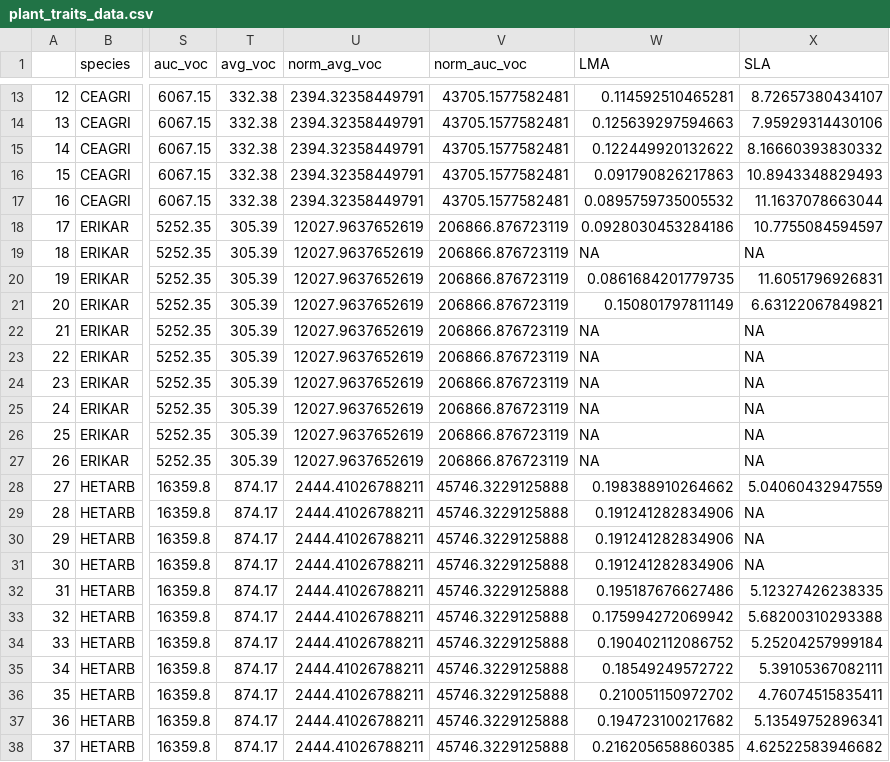
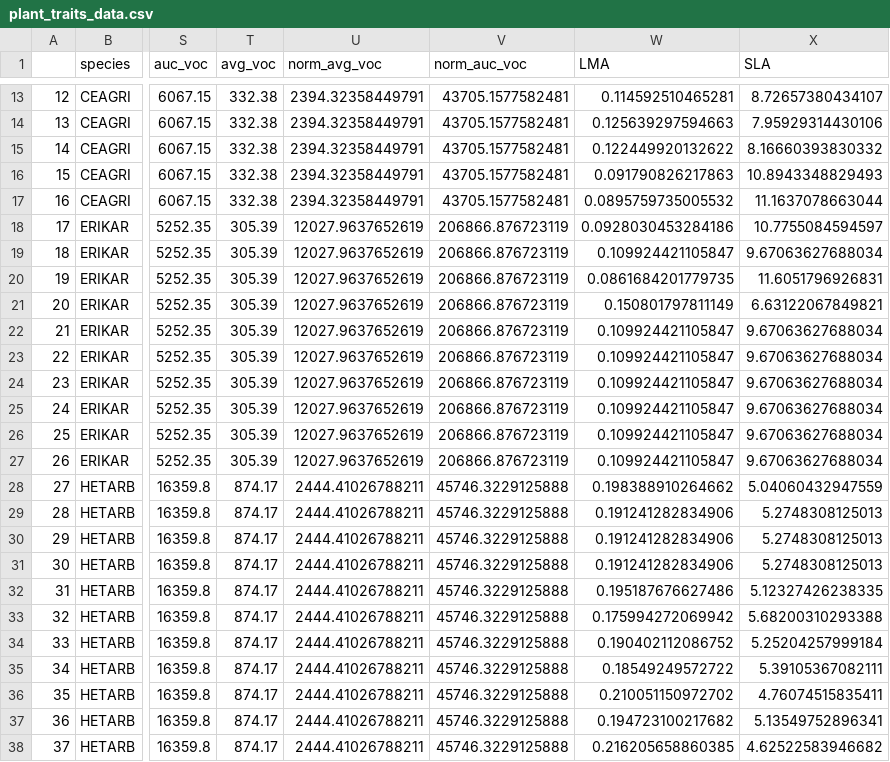
Before and after one commit to bovingi/flammability-testing, a CSV file: data/processed-data/plant_traits_data.csv, drawn as a sheet; only a part is shown, gaps mark what is left out; the diff names each change by its address in the sheet, - before the commit and + after, or states it on an @@ line.

Commit message:
Making some strides on data cleaning; tweaking MEM script and making PCA script

```diff
--- a/data/processed-data/plant_traits_data.csv
+++ b/data/processed-data/plant_traits_data.csv
-W19 (LMA): NA
+W19 (LMA): 0.109924421105847
-X19 (SLA): NA
+X19 (SLA): 9.67063627688034
-W22:W27 (LMA): NA
+W22:W27 (LMA): 0.109924421105847
-X22:X27 (SLA): NA
+X22:X27 (SLA): 9.67063627688034
-X29:X31 (SLA): NA
+X29:X31 (SLA): 5.2748308125013
```
Also changed, not shown: 12 other files.
